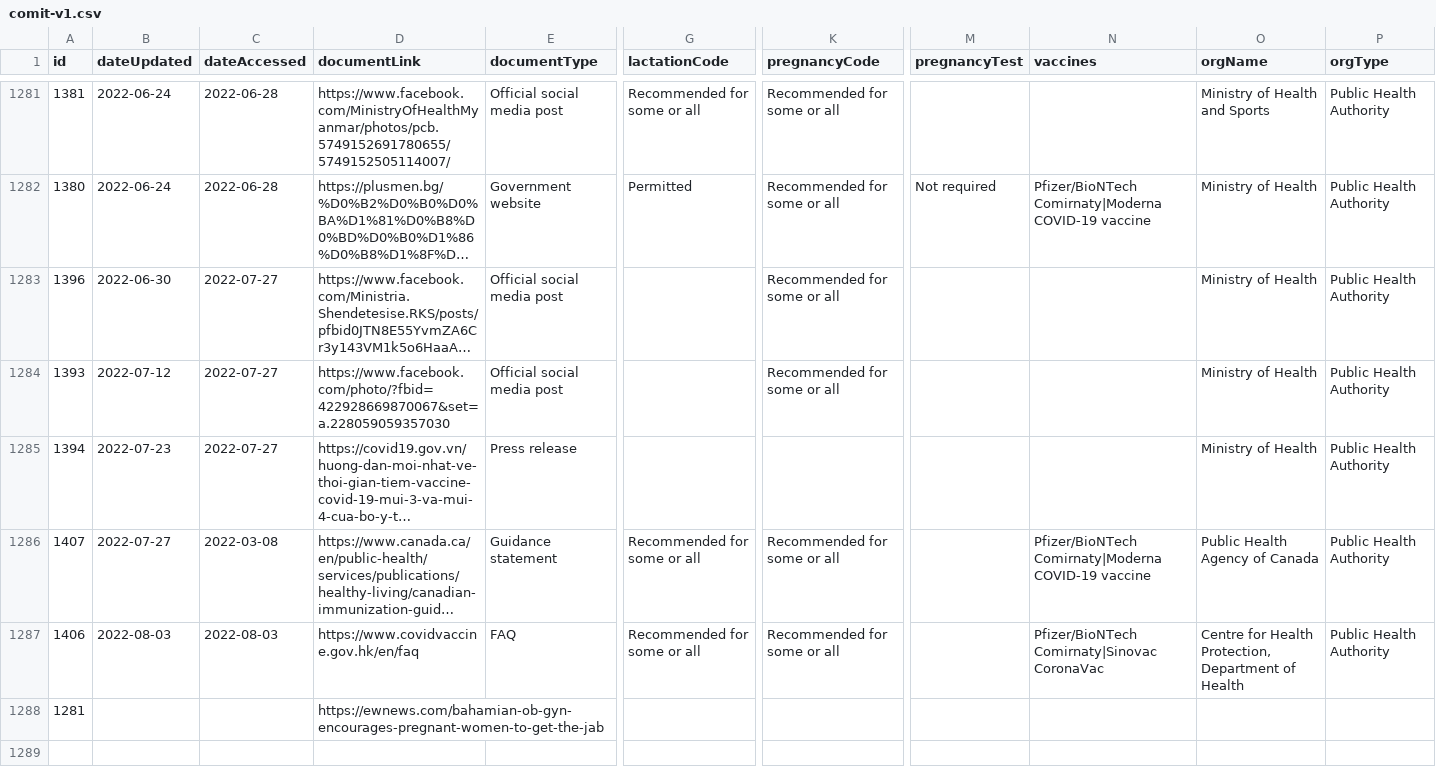
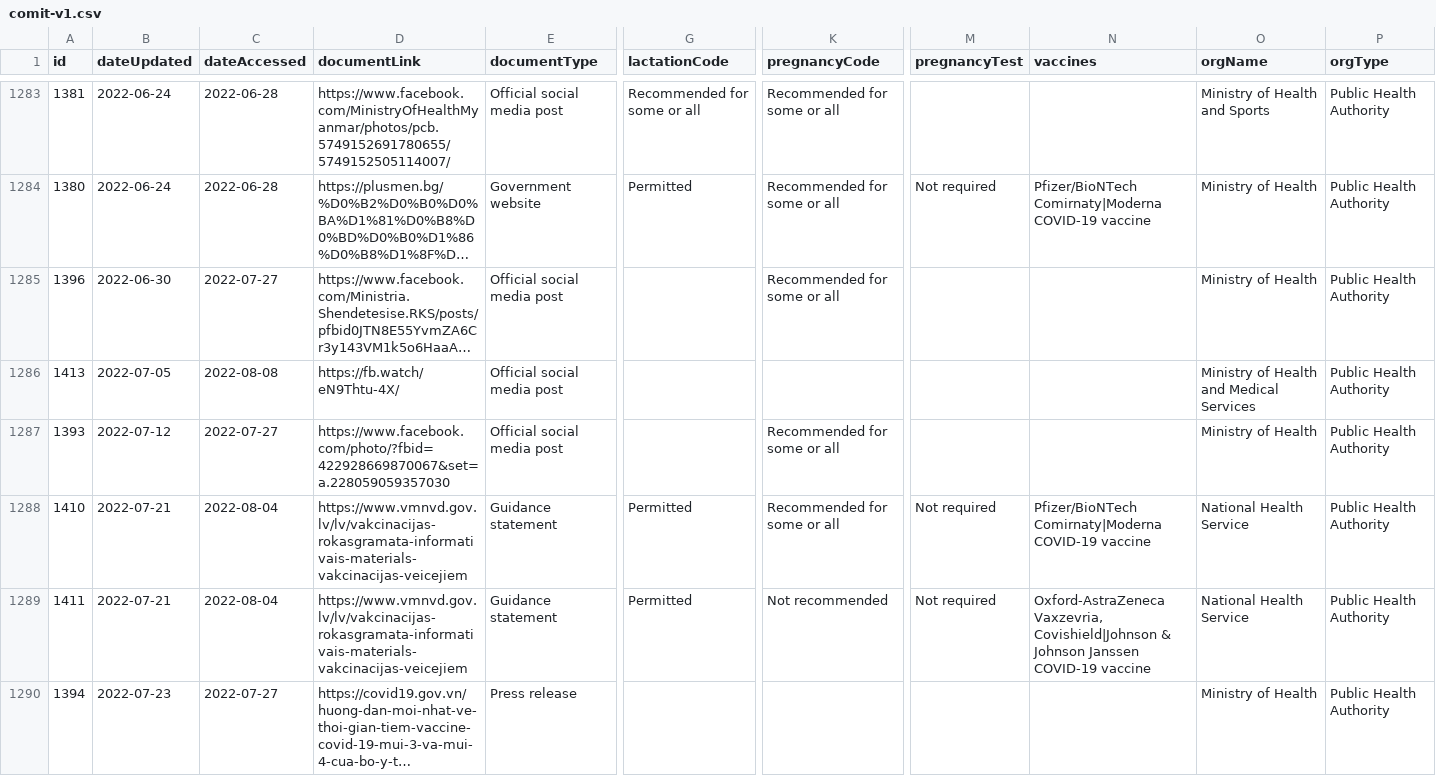
Before and after one commit to govex/ivac-comit, a CSV file: static/data/comit-v1.csv, drawn as a sheet; only a part is shown, gaps mark what is left out; the shorter side is filled out with more unchanged rows; long unchanged cells end in …; rows hold the shown columns only; the diff covers the shown part only; the diff names each change by its address in the sheet, - before the commit and + after, or states it on an @@ line.

Commit message:
automated data update

```diff
--- a/static/data/comit-v1.csv
+++ b/static/data/comit-v1.csv
+row 1286: 1413 | 2022-07-05 | 2022-08-08 | https://fb.watch/eN9Thtu-4X/ | Official social media post |  |  |  |  | Ministry of Health and Medical Services | Public Health Authority
+row 1288: 1410 | 2022-07-21 | 2022-08-04 | https://www.vmnvd.gov.lv/lv/vakcinacijas-rokasgramata-informativais-materials-vakcinacijas-veicejiem | Guidance statement | Permitted | Recommended for some or all | Not required | Pfizer/BioNTech Comirnaty|Moderna COVID-19 vaccine | National Health Service | Public Health Authority
+row 1289: 1411 | 2022-07-21 | 2022-08-04 | https://www.vmnvd.gov.lv/lv/vakcinacijas-rokasgramata-informativais-materials-vakcinacijas-veicejiem | Guidance statement | Permitted | Not recommended | Not required | Oxford-AstraZeneca Vaxzevria, Covishield|Johnson & Johnson Janssen COVID-19 vaccine | National Health Service | Public Health Authority
```
Also changed, not shown: 4 added rows elsewhere in this file, 1 other file.
